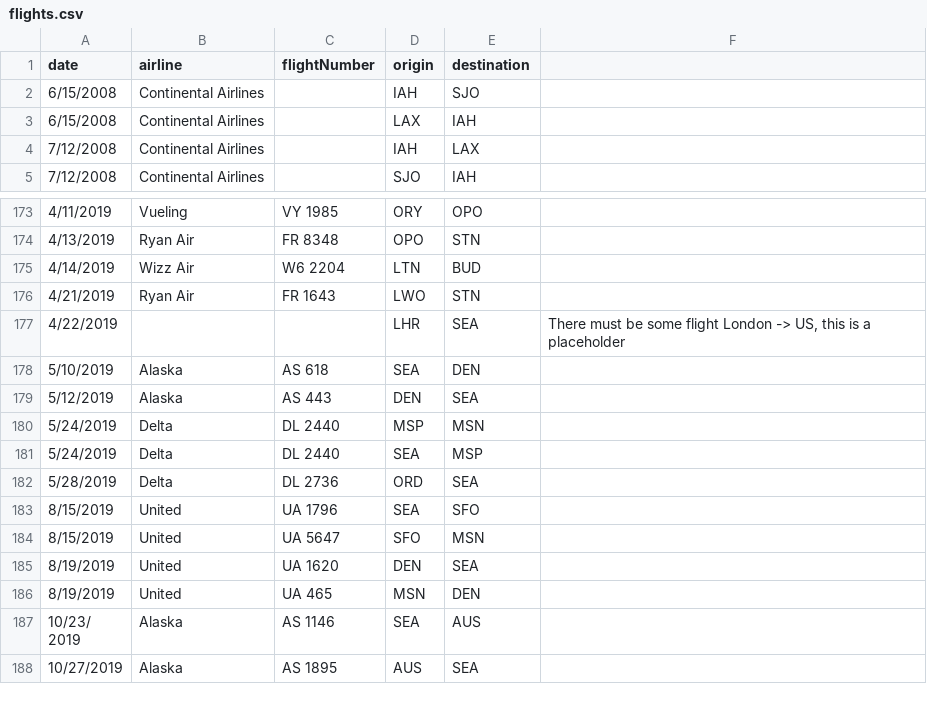
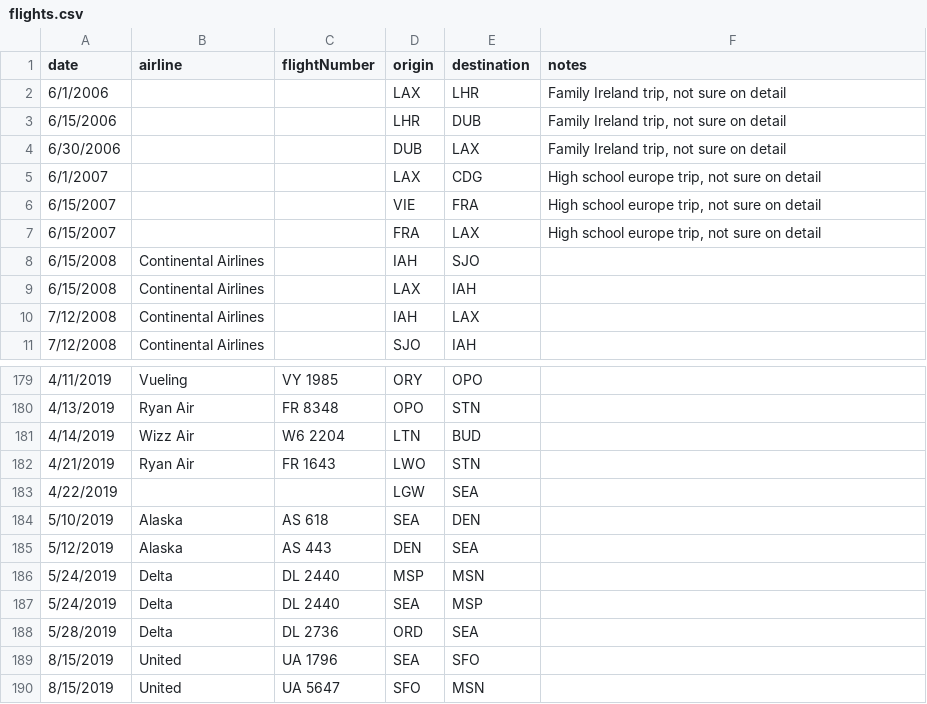
Before and after one commit to robert-bryson/rsmb.tv, a CSV file: projects/flights/data/flights.csv, drawn as a sheet; only a part is shown, gaps mark what is left out; the shorter side is filled out with more unchanged rows.

```diff
--- a/projects/flights/data/flights.csv
+++ b/projects/flights/data/flights.csv
@@ -1,2 +1,8 @@
-date,airline,flightNumber,origin,destination,
+date,airline,flightNumber,origin,destination,notes
+6/1/2006,,,LAX,LHR,"Family Ireland trip, not sure on detail"
+6/15/2006,,,LHR,DUB,"Family Ireland trip, not sure on detail"
+6/30/2006,,,DUB,LAX,"Family Ireland trip, not sure on detail"
+6/1/2007,,,LAX,CDG,"High school europe trip, not sure on detail"
+6/15/2007,,,VIE,FRA,"High school europe trip, not sure on detail"
+6/15/2007,,,FRA,LAX,"High school europe trip, not sure on detail"
 6/15/2008,Continental Airlines,,IAH,SJO,
@@ -176,3 +182,3 @@ date,airline,flightNumber,origin,destination,
 4/21/2019,Ryan Air,FR 1643,LWO,STN,
-4/22/2019,,,LHR,SEA,"There must be some flight London -> US, this is a placeholder"
+4/22/2019,,,LGW,SEA,
 5/10/2019,Alaska,AS 618,SEA,DEN,
```
Also changed, not shown: 3 other files.
